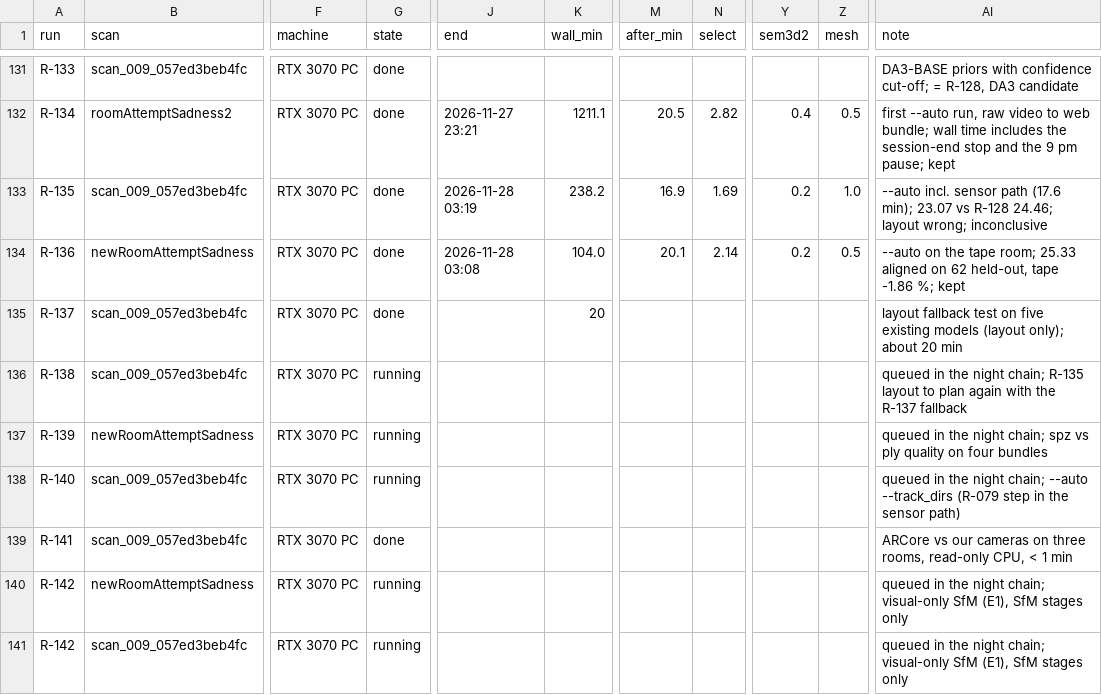
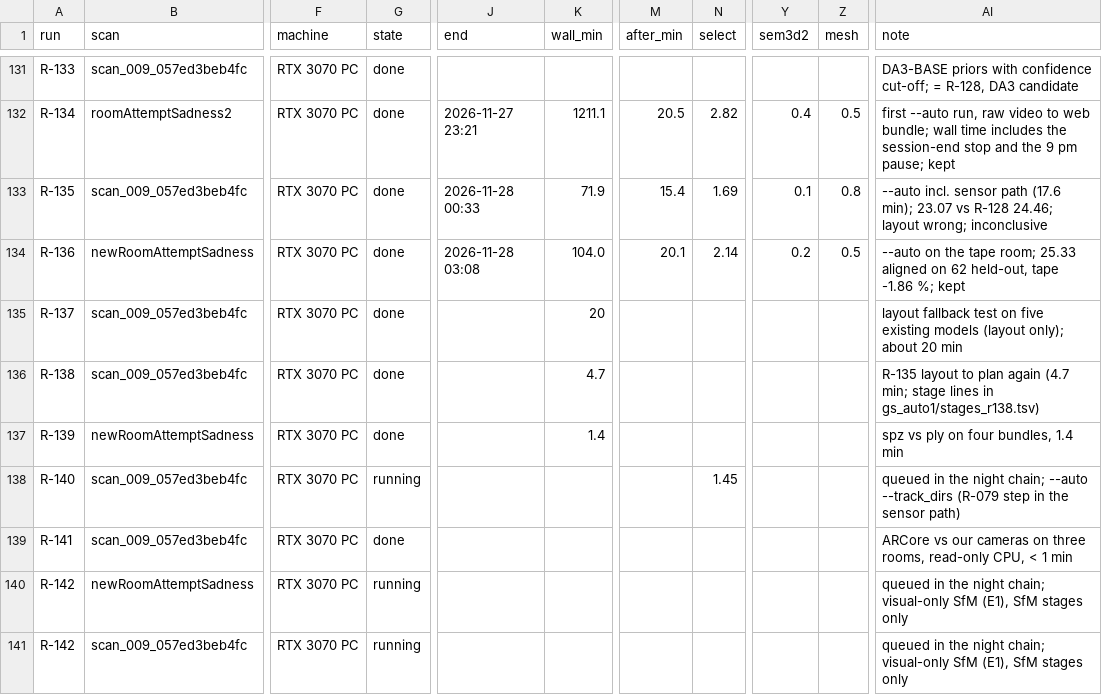
Before and after one commit to Umairishuman/BuildScan3D, a TSV file: docs/progress/runs.tsv, drawn as a sheet; only a part is shown, gaps mark what is left out; the diff names each change by its address in the sheet, - before the commit and + after, or states it on an @@ line.

Commit message:
docs(progress): R-138 / R-139 closed (.spz 92 % smaller at 36 dB vs .ply); R-137 heights corrected

```diff
--- a/docs/progress/runs.tsv
+++ b/docs/progress/runs.tsv
-J133 (end): 2026-11-28 03:19
+J133 (end): 2026-11-28 00:33
-K133 (wall_min): 238.2
+K133 (wall_min): 71.9
-M133 (after_min): 16.9
+M133 (after_min): 15.4
-Y133 (sem3d2): 0.2
+Y133 (sem3d2): 0.1
-Z133 (mesh): 1.0
+Z133 (mesh): 0.8
-G136:G137 (state): running
+G136:G137 (state): done
-K136 (wall_min): (empty)
+K136 (wall_min): 4.7
-AI136 (note): queued in the night chain; R-135 layout to plan again with the R-137 fallback
+AI136 (note): R-135 layout to plan again (4.7 min; stage lines in gs_auto1/stages_r138.tsv)
-K137 (wall_min): (empty)
+K137 (wall_min): 1.4
-AI137 (note): queued in the night chain; spz vs ply quality on four bundles
+AI137 (note): spz vs ply on four bundles, 1.4 min
-N138 (select): (empty)
+N138 (select): 1.45
```
Also changed, not shown: 3 other files.
